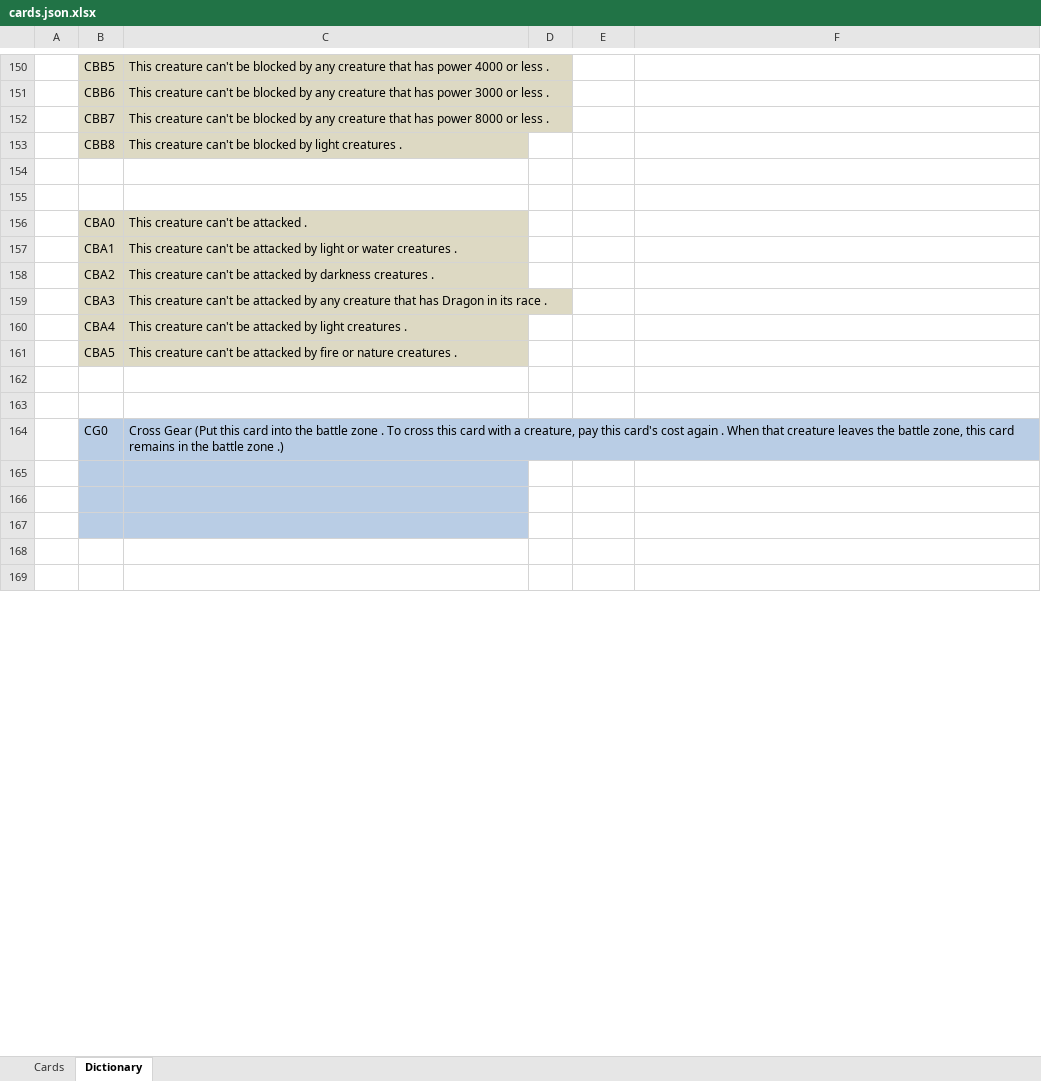
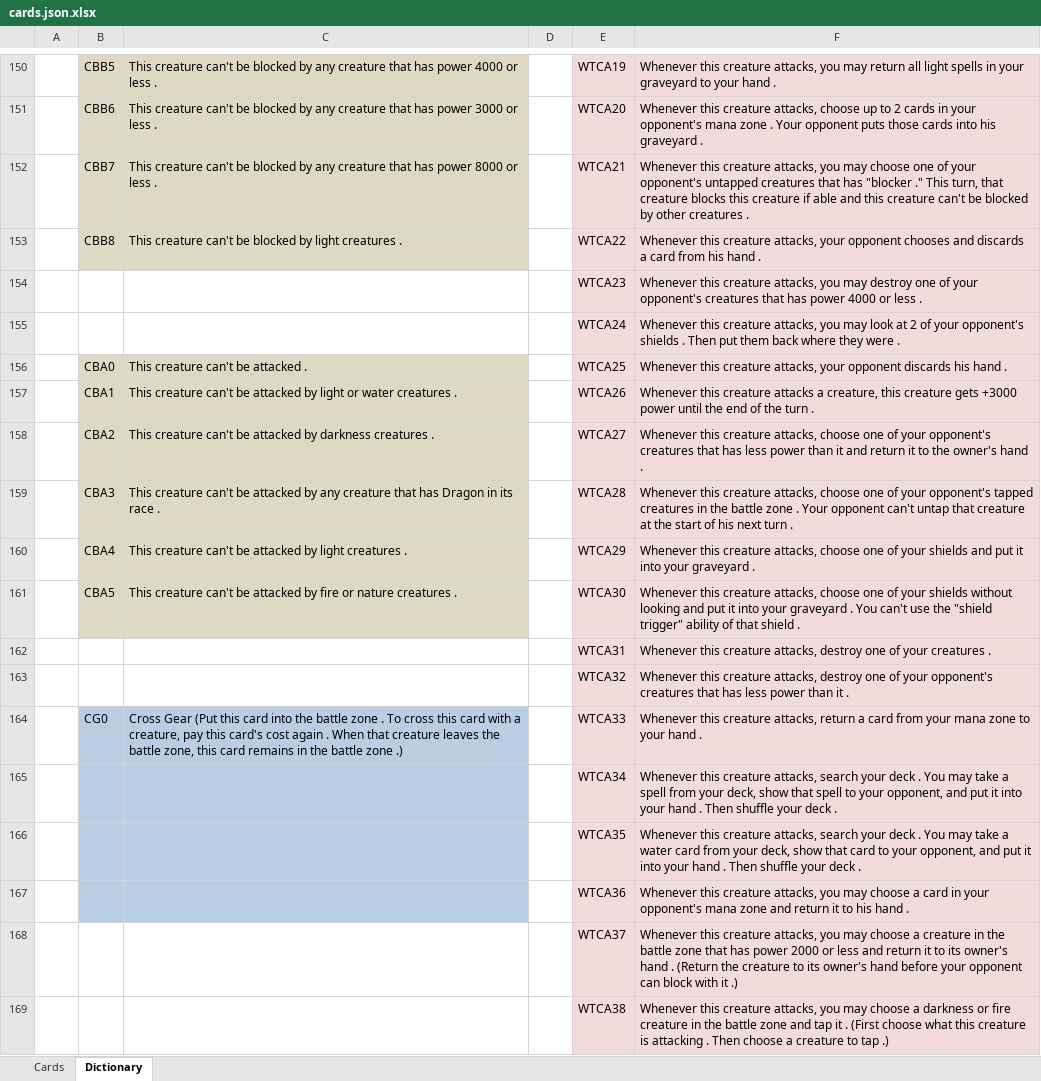
Before and after one commit to MarcusBanea/DuelMastersServer, an Excel workbook: cards.json.xlsx, sheet Dictionary, drawn as a sheet; only a part is shown, gaps mark what is left out; values as stored, in another font and other column widths than the file's, no borders; the diff covers the shown part only; the diff names each change by its address in the sheet, - before the commit and + after, or states it on an @@ line.

Commit message:
Ability encoding

```diff
--- a/cards.json.xlsx (sheet Dictionary)
+++ b/cards.json.xlsx (sheet Dictionary)
-E150:F169 fill: none
+E150:F169 fill: #F2DCDB
-E150: (empty)
+E150: WTCA19
-F150: (empty)
+F150: Whenever this creature attacks, you may return all light spells in your graveyard to your hand .
-E151: (empty)
+E151: WTCA20
-F151: (empty)
+F151: Whenever this creature attacks, choose up to 2 cards in your opponent's mana zone . Your opponent puts those cards into his graveyard .
-E152: (empty)
+E152: WTCA21
-F152: (empty)
+F152: Whenever this creature attacks, you may choose one of your opponent's untapped creatures that has "blocker ." This turn, that creature blocks this creature if able and this creature can't be blocked by other creatures .
-E153: (empty)
+E153: WTCA22
-F153: (empty)
+F153: Whenever this creature attacks, your opponent chooses and discards a card from his hand .
-row 154: (empty)
+row 154:  |  |  |  | WTCA23 | Whenever this creature attacks, you may destroy one of your opponent's creatures that has power 4000 or less .
-row 155: (empty)
+row 155:  |  |  |  | WTCA24 | Whenever this creature attacks, you may look at 2 of your opponent's shields . Then put them back where they were .
-E156: (empty)
+E156: WTCA25
-F156: (empty)
+F156: Whenever this creature attacks, your opponent discards his hand .
-E157: (empty)
+E157: WTCA26
-F157: (empty)
+F157: Whenever this creature attacks a creature, this creature gets +3000 power until the end of the turn .
-E158: (empty)
+E158: WTCA27
-F158: (empty)
+F158: Whenever this creature attacks, choose one of your opponent's creatures that has less power than it and return it to the owner's hand .
-E159: (empty)
+E159: WTCA28
-F159: (empty)
+F159: Whenever this creature attacks, choose one of your opponent's tapped creatures in the battle zone . Your opponent can't untap that creature at the start of his next turn .
-E160: (empty)
+E160: WTCA29
-F160: (empty)
+F160: Whenever this creature attacks, choose one of your shields and put it into your graveyard .
-E161: (empty)
+E161: WTCA30
-F161: (empty)
+F161: Whenever this creature attacks, choose one of your shields without looking and put it into your graveyard . You can't use the "shield trigger" ability of that shield .
-row 162: (empty)
+row 162:  |  |  |  | WTCA31 | Whenever this creature attacks, destroy one of your creatures .
-row 163: (empty)
+row 163:  |  |  |  | WTCA32 | Whenever this creature attacks, destroy one of your opponent's creatures that has less power than it .
-E164: (empty)
+E164: WTCA33
-F164: (empty)
+F164: Whenever this creature attacks, return a card from your mana zone to your hand .
-row 165: (empty)
+row 165:  |  |  |  | WTCA34 | Whenever this creature attacks, search your deck . You may take a spell from your deck, show that spell to your opponent, and put it into your hand . Then shuffle your deck .
-row 166: (empty)
+row 166:  |  |  |  | WTCA35 | Whenever this creature attacks, search your deck . You may take a water card from your deck, show that card to your opponent, and put it into your hand . Then shuffle your deck .
-row 167: (empty)
+row 167:  |  |  |  | WTCA36 | Whenever this creature attacks, you may choose a card in your opponent's mana zone and return it to his hand .
-row 168: (empty)
+row 168:  |  |  |  | WTCA37 | Whenever this creature attacks, you may choose a creature in the battle zone that has power 2000 or less and return it to its owner's hand . (Return the creature to its owner's hand before your opponent can block with it .)
-row 169: (empty)
+row 169:  |  |  |  | WTCA38 | Whenever this creature attacks, you may choose a darkness or fire creature in the battle zone and tap it . (First choose what this creature is attacking . Then choose a creature to tap .)
```
Also changed, not shown: 133 added rows, 80 removed rows, 72 edited cells and cell formats elsewhere in this sheet, sheet Cards, formulas that keep their value.
